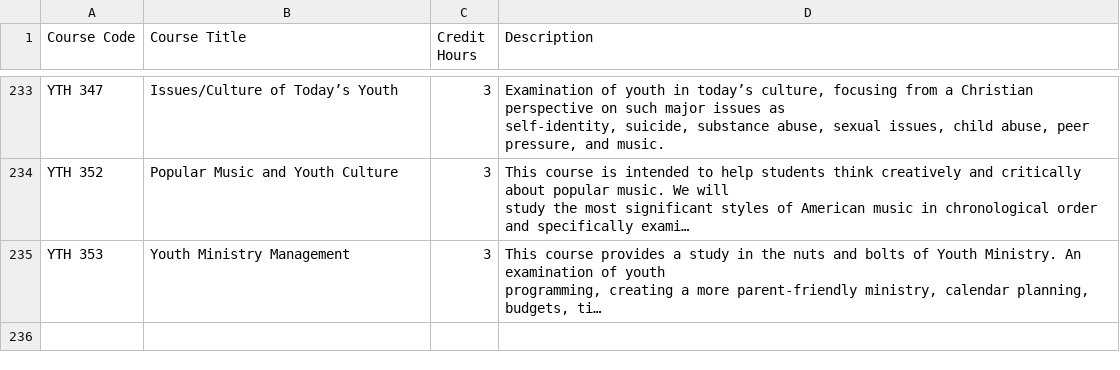
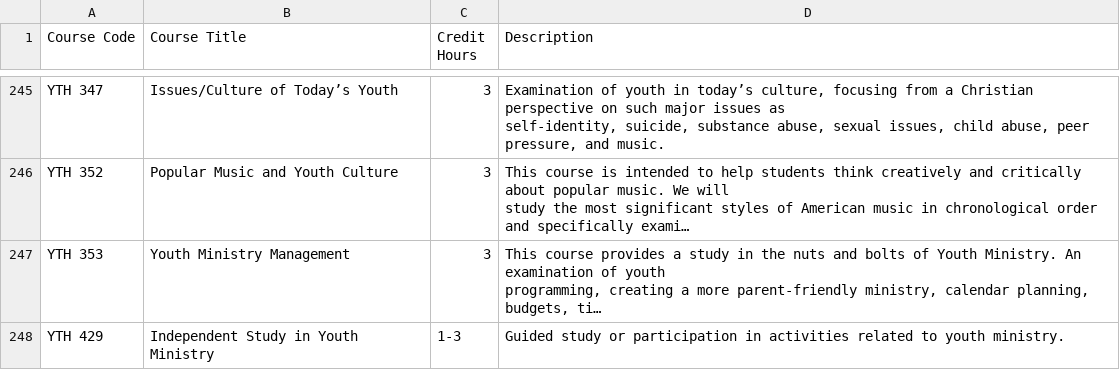
Before and after one commit to EL-Gazoly/Extract-From-PDF, a CSV file: scripts/GraceChristianUniversity/GraceChristianUniversity.csv, drawn as a sheet; only a part is shown, gaps mark what is left out; long unchanged cells end in …; the diff covers the shown part only; the diff names each change by its address in the sheet, - before the commit and + after, or states it on an @@ line.

```diff
--- a/scripts/GraceChristianUniversity/GraceChristianUniversity.csv
+++ b/scripts/GraceChristianUniversity/GraceChristianUniversity.csv
+row 248: YTH 429 | Independent Study in Youth Ministry | 1-3 | Guided study or participation in activities related to youth ministry.
```
Also changed, not shown: 12 added rows and 5 edited cells elsewhere in this file, 2 other files.
